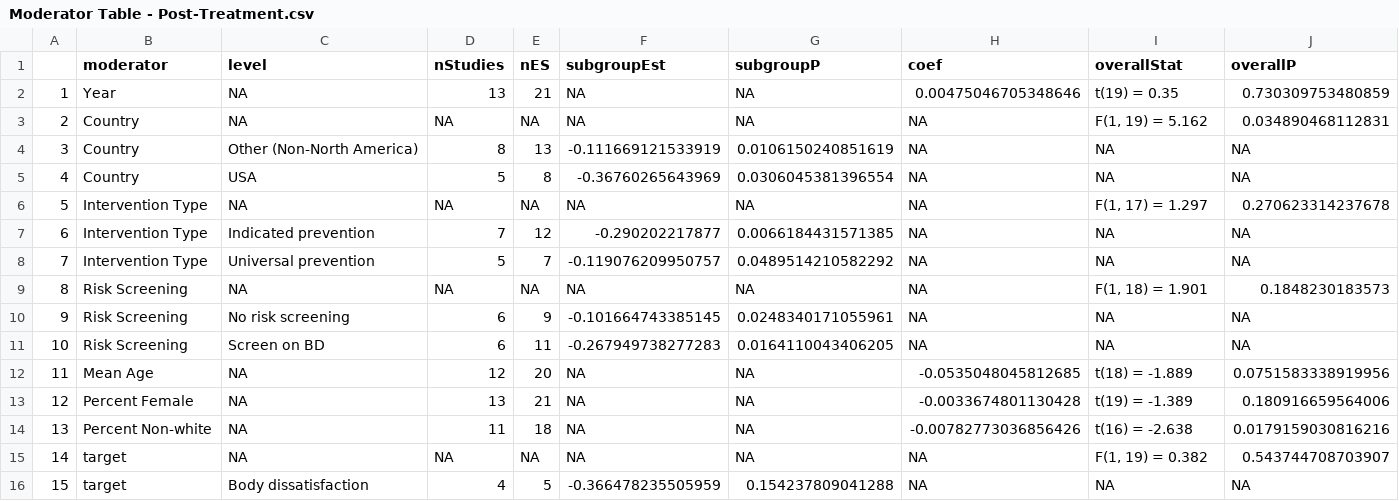
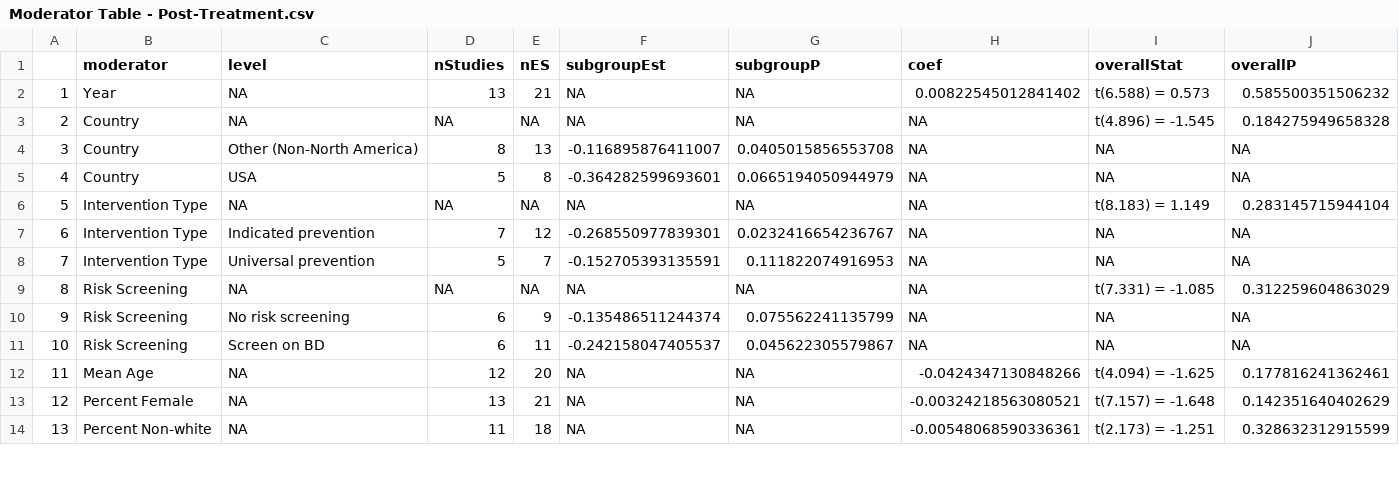
Before and after one commit to isaacahuvia/BD-depression-meta-analysis, a CSV file: Outputs/Moderator Table - Post-Treatment.csv, drawn as a sheet; only a part is shown; the diff covers the shown part only; the diff names each change by its address in the sheet, - before the commit and + after, or states it on an @@ line.

```diff
--- a/Outputs/Moderator Table - Post-Treatment.csv
+++ b/Outputs/Moderator Table - Post-Treatment.csv
-H2 (coef): 0.00475046705348646
+H2 (coef): 0.00822545012841402
-I2 (overallStat): t(19) = 0.35
+I2 (overallStat): t(6.588) = 0.573
-J2 (overallP): 0.730309753480859
+J2 (overallP): 0.585500351506232
-I3 (overallStat): F(1, 19) = 5.162
+I3 (overallStat): t(4.896) = -1.545
-J3 (overallP): 0.034890468112831
+J3 (overallP): 0.184275949658328
-F4 (subgroupEst): -0.111669121533919
+F4 (subgroupEst): -0.116895876411007
-G4 (subgroupP): 0.0106150240851619
+G4 (subgroupP): 0.0405015856553708
-F5 (subgroupEst): -0.36760265643969
+F5 (subgroupEst): -0.364282599693601
-G5 (subgroupP): 0.0306045381396554
+G5 (subgroupP): 0.0665194050944979
-I6 (overallStat): F(1, 17) = 1.297
+I6 (overallStat): t(8.183) = 1.149
-J6 (overallP): 0.270623314237678
+J6 (overallP): 0.283145715944104
-F7 (subgroupEst): -0.290202217877
+F7 (subgroupEst): -0.268550977839301
-G7 (subgroupP): 0.0066184431571385
+G7 (subgroupP): 0.0232416654236767
-F8 (subgroupEst): -0.119076209950757
+F8 (subgroupEst): -0.152705393135591
-G8 (subgroupP): 0.0489514210582292
+G8 (subgroupP): 0.111822074916953
-I9 (overallStat): F(1, 18) = 1.901
+I9 (overallStat): t(7.331) = -1.085
-J9 (overallP): 0.1848230183573
+J9 (overallP): 0.312259604863029
-F10 (subgroupEst): -0.101664743385145
+F10 (subgroupEst): -0.135486511244374
-G10 (subgroupP): 0.0248340171055961
+G10 (subgroupP): 0.075562241135799
-F11 (subgroupEst): -0.267949738277283
+F11 (subgroupEst): -0.242158047405537
-G11 (subgroupP): 0.0164110043406205
+G11 (subgroupP): 0.045622305579867
-H12 (coef): -0.0535048045812685
+H12 (coef): -0.0424347130848266
-I12 (overallStat): t(18) = -1.889
+I12 (overallStat): t(4.094) = -1.625
-J12 (overallP): 0.0751583338919956
+J12 (overallP): 0.177816241362461
-H13 (coef): -0.0033674801130428
+H13 (coef): -0.00324218563080521
-I13 (overallStat): t(19) = -1.389
+I13 (overallStat): t(7.157) = -1.648
-J13 (overallP): 0.180916659564006
+J13 (overallP): 0.142351640402629
-H14 (coef): -0.00782773036856426
+H14 (coef): -0.00548068590336361
-I14 (overallStat): t(16) = -2.638
+I14 (overallStat): t(2.173) = -1.251
-J14 (overallP): 0.0179159030816216
+J14 (overallP): 0.328632312915599
-row 15: 14 | target | NA | NA | NA | NA | NA | NA | F(1, 19) = 0.382 | 0.543744708703907
-row 16: 15 | target | Body dissatisfaction | 4 | 5 | -0.366478235505959 | 0.154237809041288 | NA | NA | NA
```
Also changed, not shown: 4 removed rows, 33 edited cells and row numbers in column A elsewhere in this file, Outputs/Moderator Table - Follow-Up.csv, 3 other files.
